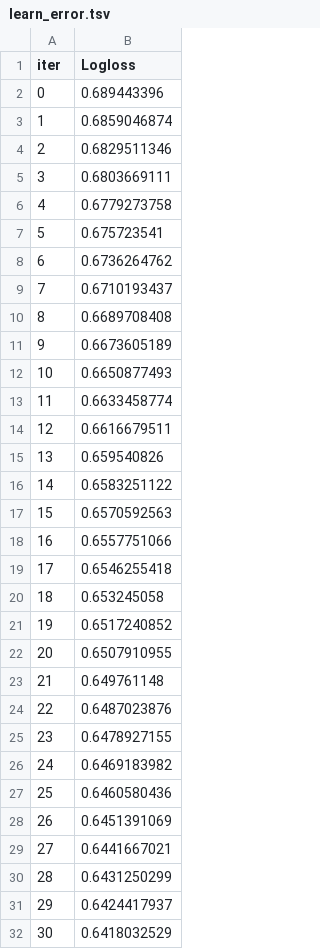
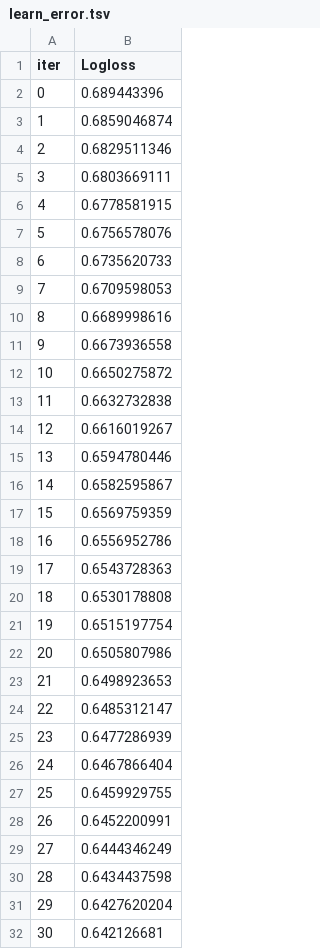
Before and after one commit to deepakbastola/malnutrition, a TSV file: Models/catboost_info/learn_error.tsv, drawn as a sheet; only a part is shown; the diff covers the shown part only.

```diff
--- a/Models/catboost_info/learn_error.tsv
+++ b/Models/catboost_info/learn_error.tsv
@@ -5,28 +5,28 @@ iter	Logloss
 3	0.6803669111
-4	0.6779273758
-5	0.675723541
-6	0.6736264762
-7	0.6710193437
-8	0.6689708408
-9	0.6673605189
-10	0.6650877493
-11	0.6633458774
-12	0.6616679511
-13	0.659540826
-14	0.6583251122
-15	0.6570592563
-16	0.6557751066
-17	0.6546255418
-18	0.653245058
-19	0.6517240852
-20	0.6507910955
-21	0.649761148
-22	0.6487023876
-23	0.6478927155
-24	0.6469183982
-25	0.6460580436
-26	0.6451391069
-27	0.6441667021
-28	0.6431250299
-29	0.6424417937
-30	0.6418032529
+4	0.6778581915
+5	0.6756578076
+6	0.6735620733
+7	0.6709598053
+8	0.6689998616
+9	0.6673936558
+10	0.6650275872
+11	0.6632732838
+12	0.6616019267
+13	0.6594780446
+14	0.6582595867
+15	0.6569759359
+16	0.6556952786
+17	0.6543728363
+18	0.6530178808
+19	0.6515197754
+20	0.6505807986
+21	0.6498923653
+22	0.6485312147
+23	0.6477286939
+24	0.6467866404
+25	0.6459929755
+26	0.6452200991
+27	0.6444346249
+28	0.6434437598
+29	0.6427620204
+30	0.642126681
```
Also changed, not shown: 169 edited cells elsewhere in this file, Models/catboost_info/time_left.tsv, Models/complete_model_comparison.csv, 22 other files.
